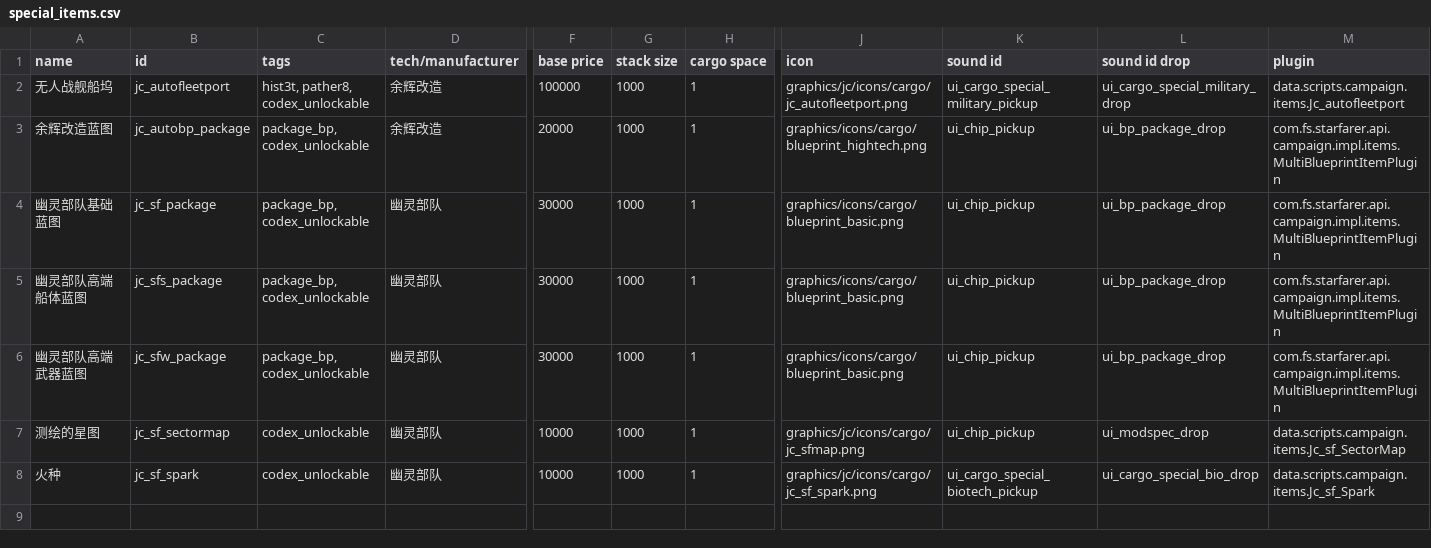
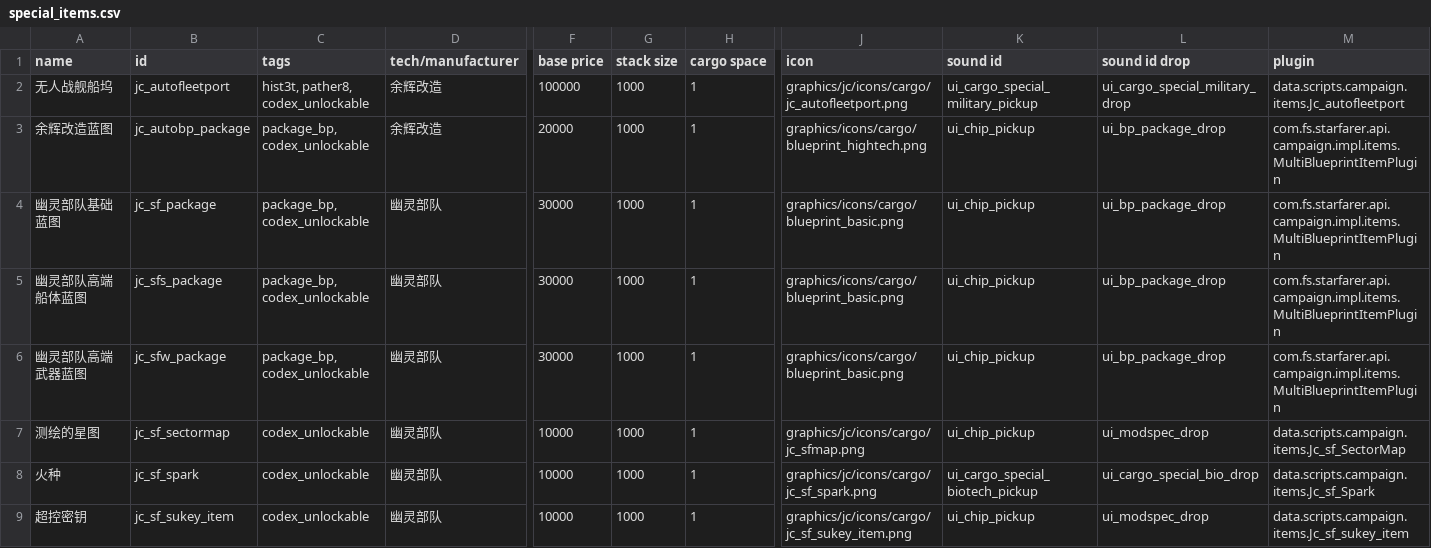
Before and after one commit to JCan2233/SF, a CSV file: data/campaign/special_items.csv, drawn as a sheet; only a part is shown, gaps mark what is left out; rows hold the shown columns only; the diff names each change by its address in the sheet, - before the commit and + after, or states it on an @@ line.

```diff
--- a/data/campaign/special_items.csv
+++ b/data/campaign/special_items.csv
+row 9: 超控密钥 | jc_sf_sukey_item | codex_unlockable | 幽灵部队 | 10000 | 1000 | 1 | graphics/jc/icons/cargo/jc_sf_sukey_item.png | ui_chip_pickup | ui_modspec_drop | data.scripts.campaign.items.Jc_sf_sukey_item
```
Also changed, not shown: data/hullmods/hull_mods.csv, 4 other files.
